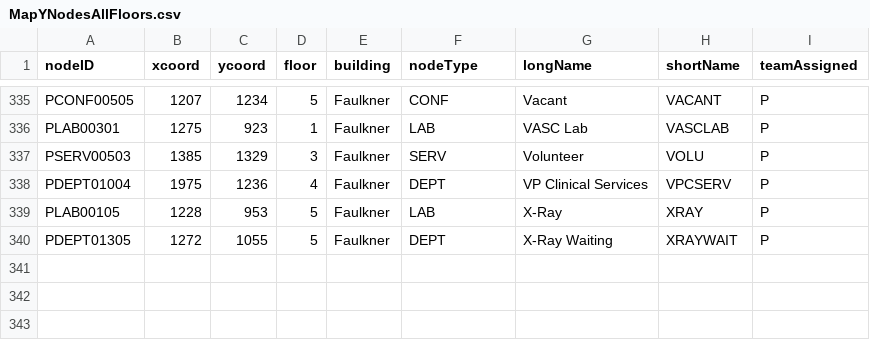
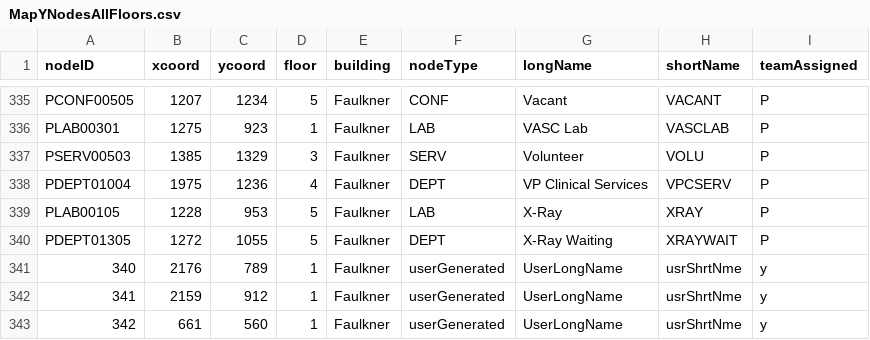
Before and after one commit to CS3733-C21-Team-Y/PrototypeApp, a CSV file: src/main/resources/edu/wpi/yellowyetis/MapYNodesAllFloors.csv, drawn as a sheet; only a part is shown, gaps mark what is left out; the diff names each change by its address in the sheet, - before the commit and + after, or states it on an @@ line.

```diff
--- a/src/main/resources/edu/wpi/yellowyetis/MapYNodesAllFloors.csv
+++ b/src/main/resources/edu/wpi/yellowyetis/MapYNodesAllFloors.csv
+row 341: 340 | 2176 | 789 | 1 | Faulkner | userGenerated | UserLongName | usrShrtNme | y
+row 342: 341 | 2159 | 912 | 1 | Faulkner | userGenerated | UserLongName | usrShrtNme | y
+row 343: 342 | 661 | 560 | 1 | Faulkner | userGenerated | UserLongName | usrShrtNme | y
```
Also changed, not shown: src/main/resources/edu/wpi/yellowyetis/MapYEdgesAllFloors.csv, 4 other files.
